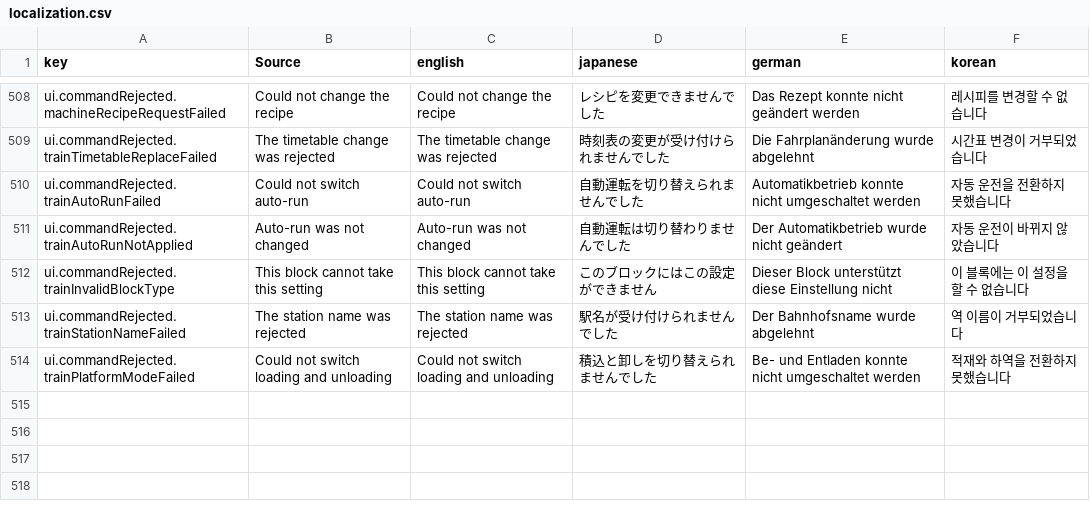
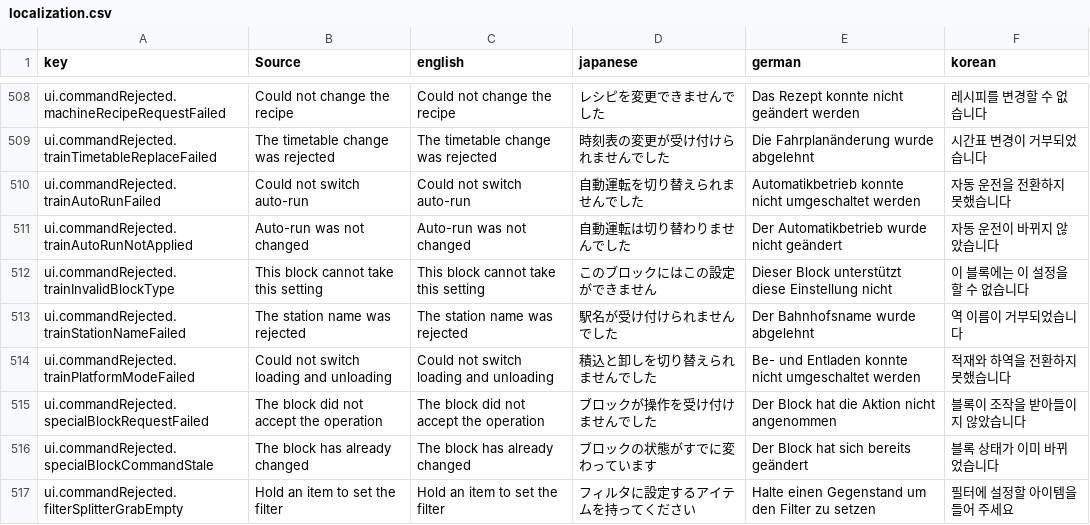
Before and after one commit to moorestech/moorestech, a CSV file: Localization/localization.csv, drawn as a sheet; only a part is shown, gaps mark what is left out; the diff names each change by its address in the sheet, - before the commit and + after, or states it on an @@ line.

```diff
--- a/Localization/localization.csv
+++ b/Localization/localization.csv
+row 515: ui.commandRejected.specialBlockRequestFailed | The block did not accept the operation | The block did not accept the operation | ブロックが操作を受け付けませんでした | Der Block hat die Aktion nicht angenommen | 블록이 조작을 받아들이지 않았습니다
+row 516: ui.commandRejected.specialBlockCommandStale | The block has already changed | The block has already changed | ブロックの状態がすでに変わっています | Der Block hat sich bereits geändert | 블록 상태가 이미 바뀌었습니다
+row 517: ui.commandRejected.filterSplitterGrabEmpty | Hold an item to set the filter | Hold an item to set the filter | フィルタに設定するアイテムを持ってください | Halte einen Gegenstand um den Filter zu setzen | 필터에 설정할 아이템을 들어 주세요
```
Also changed, not shown: 27 other files.
